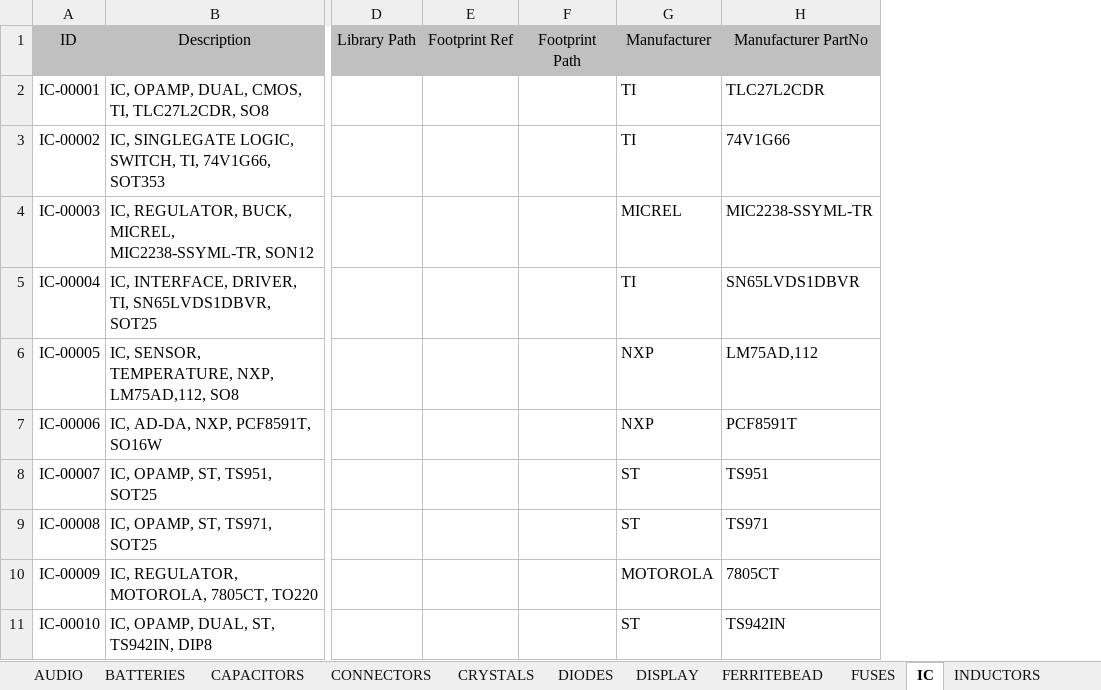
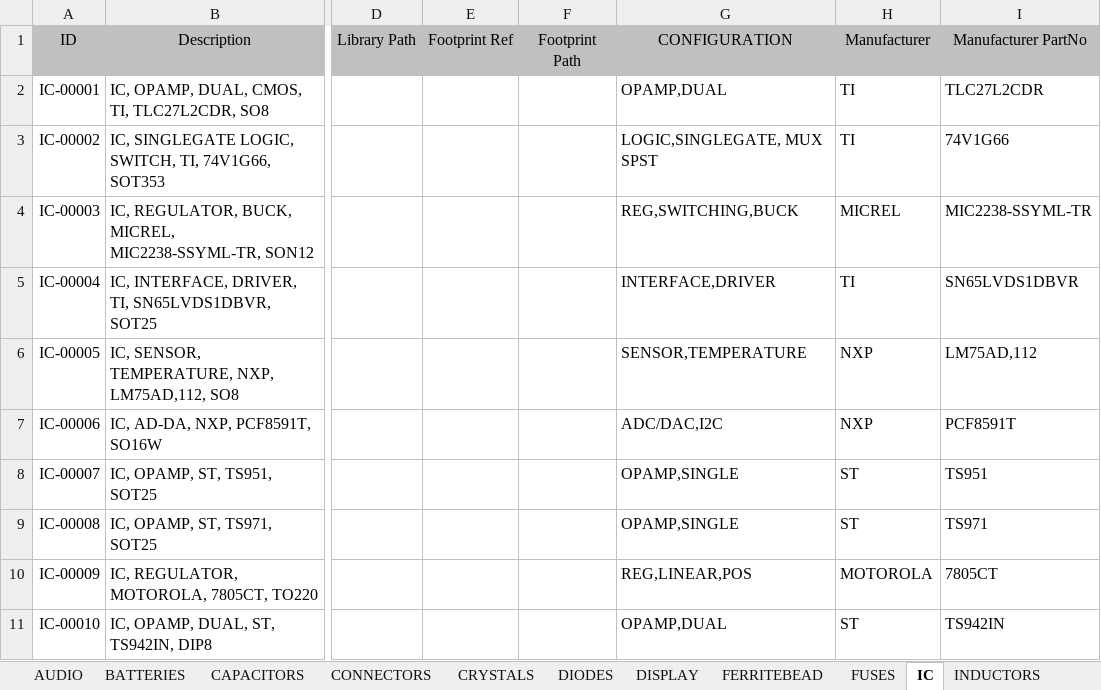
Before and after one commit to vincent-himpe/FullyRouted-Altium-Library, an Excel workbook: EXCEL/FULLYROUTED.xlsx, sheet IC, drawn as a sheet; only a part is shown, gaps mark what is left out; values as stored, in another font and other column widths than the file's, no borders; the diff names each change by its address in the sheet, - before the commit and + after, or states it on an @@ line.

```diff
--- a/EXCEL/FULLYROUTED.xlsx (sheet IC)
+++ b/EXCEL/FULLYROUTED.xlsx (sheet IC)
+column G, rows 1-11: CONFIGURATION | OPAMP,DUAL | LOGIC,SINGLEGATE, MUX SPST | REG,SWITCHING,BUCK | INTERFACE,DRIVER | SENSOR,TEMPERATURE | ADC/DAC,I2C | OPAMP,SINGLE | OPAMP,SINGLE | REG,LINEAR,POS | OPAMP,DUAL
```
Also changed, not shown: sheet TRANSISTORS, sheet DIODES.
